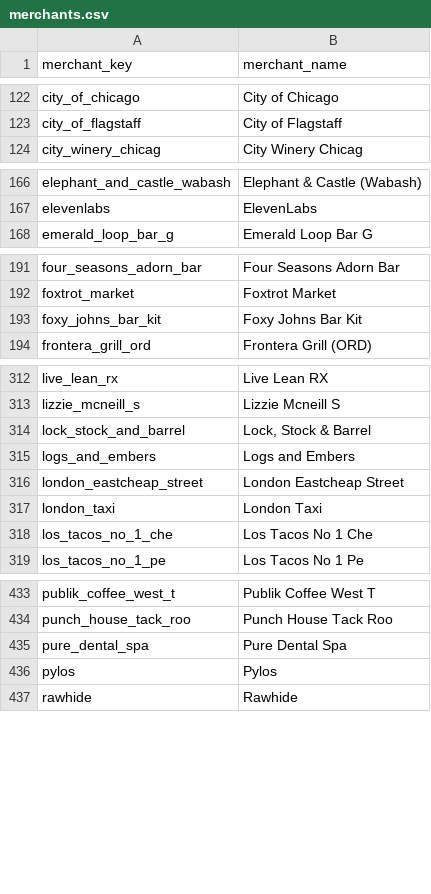
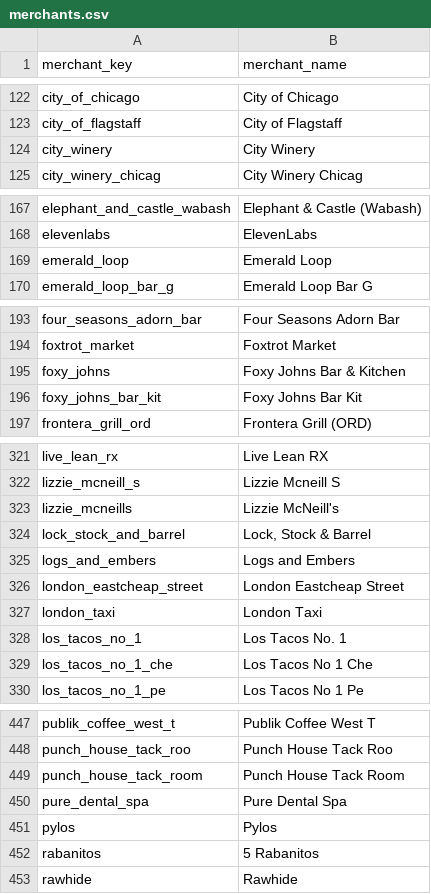
Before and after one commit to goatmark/dbt-analytics, a CSV file: seeds/merchants.csv, drawn as a sheet; only a part is shown, gaps mark what is left out; the diff covers the shown part only.

Commit message:
added merchants

```diff
--- a/seeds/merchants.csv
+++ b/seeds/merchants.csv
@@ -123,2 +123,3 @@ city_of_chicago,City of Chicago
 city_of_flagstaff,City of Flagstaff
+city_winery,City Winery
 city_winery_chicag,City Winery Chicag
@@ -167,2 +168,3 @@ elephant_and_castle_wabash,Elephant & Castle (Wabash)
 elevenlabs,ElevenLabs
+emerald_loop,Emerald Loop
 emerald_loop_bar_g,Emerald Loop Bar G
@@ -192,2 +194,3 @@ four_seasons_adorn_bar,Four Seasons Adorn Bar
 foxtrot_market,Foxtrot Market
+foxy_johns,Foxy Johns Bar & Kitchen
 foxy_johns_bar_kit,Foxy Johns Bar Kit
@@ -313,2 +322,3 @@ live_lean_rx,Live Lean RX
 lizzie_mcneill_s,Lizzie Mcneill S
+lizzie_mcneills,Lizzie McNeill's
 lock_stock_and_barrel,"Lock, Stock & Barrel"
@@ -317,2 +327,3 @@ london_eastcheap_street,London Eastcheap Street
 london_taxi,London Taxi
+los_tacos_no_1,Los Tacos No. 1
 los_tacos_no_1_che,Los Tacos No 1 Che
@@ -434,4 +448,6 @@ publik_coffee_west_t,Publik Coffee West T
 punch_house_tack_roo,Punch House Tack Roo
+punch_house_tack_room,Punch House Tack Room
 pure_dental_spa,Pure Dental Spa
 pylos,Pylos
+rabanitos,5 Rabanitos
 rawhide,Rawhide
```
Also changed, not shown: 16 added rows elsewhere in this file, 2 other files.
